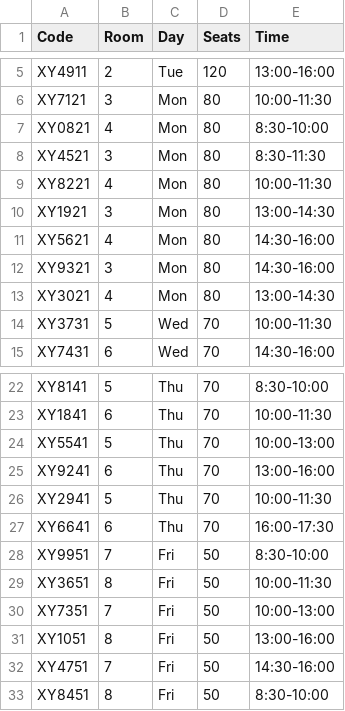
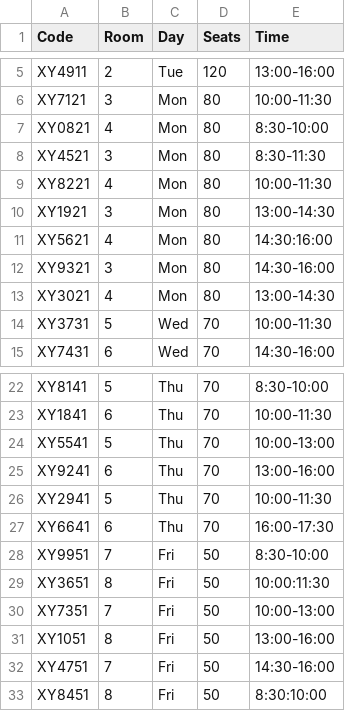
Before and after one commit to sofymunari/SE2-final, a CSV file: src/uploads/Schedule.csv, drawn as a sheet; only a part is shown, gaps mark what is left out.

Commit message:
fix: add message during uploading

```diff
--- a/src/uploads/Schedule.csv
+++ b/src/uploads/Schedule.csv
@@ -10,3 +10,3 @@ XY8221,4,Mon,80,10:00-11:30
 XY1921,3,Mon,80,13:00-14:30
-XY5621,4,Mon,80,14:30-16:00
+XY5621,4,Mon,80,14:30:16:00
 XY9321,3,Mon,80,14:30-16:00
@@ -28,3 +28,3 @@ XY6641,6,Thu,70,16:00-17:30
 XY9951,7,Fri,50,8:30-10:00
-XY3651,8,Fri,50,10:00-11:30
+XY3651,8,Fri,50,10:00:11:30
 XY7351,7,Fri,50,10:00-13:00
@@ -32,2 +32,2 @@ XY1051,8,Fri,50,13:00-16:00
 XY4751,7,Fri,50,14:30-16:00
-XY8451,8,Fri,50,8:30-10:00
+XY8451,8,Fri,50,8:30:10:00
```
Also changed, not shown: 2 other files.
